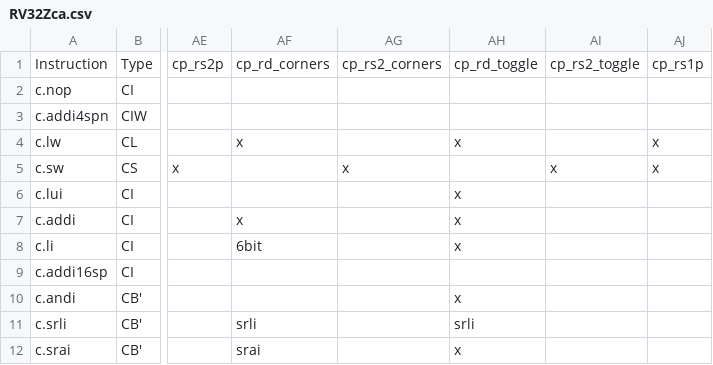
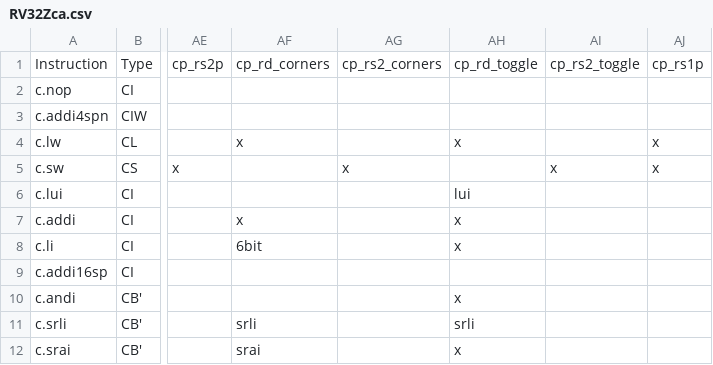
Before and after one commit to openhwgroup/cvw-arch-verif, a CSV file: testplans/RV32Zca.csv, drawn as a sheet; only a part is shown, gaps mark what is left out; the diff names each change by its address in the sheet, - before the commit and + after, or states it on an @@ line.

```diff
--- a/testplans/RV32Zca.csv
+++ b/testplans/RV32Zca.csv
-AH6: x
+AH6: lui
```
Also changed, not shown: 1 other file.
